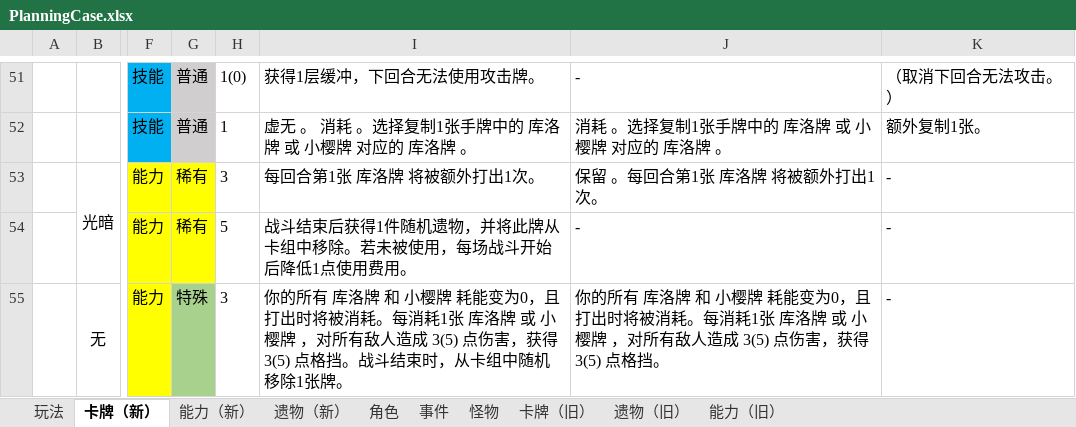
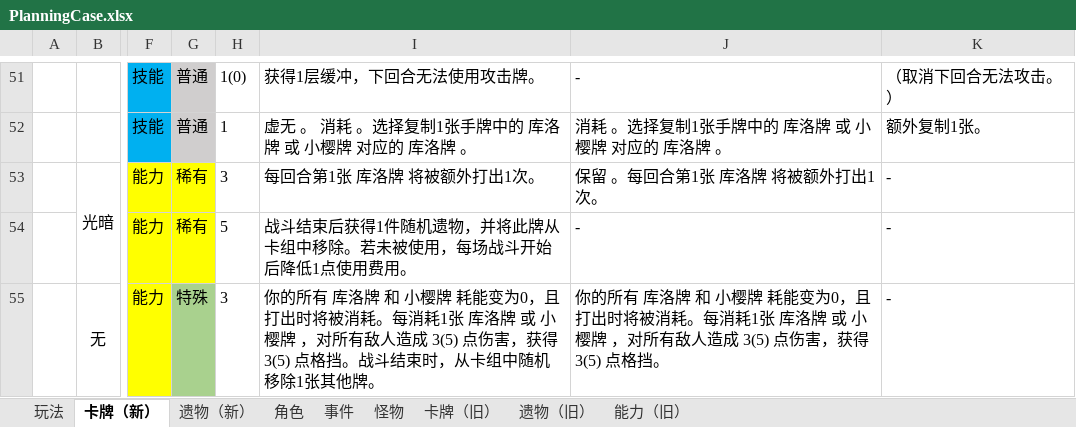
Before and after one commit to tuzishu/KinomotoSakuraMod, an Excel workbook: Excel/PlanningCase.xlsx, sheet 卡牌（新）, drawn as a sheet; only a part is shown, gaps mark what is left out; values as stored, in another font and other column widths than the file's, no borders; the diff names each change by its address in the sheet, - before the commit and + after, or states it on an @@ line.

```diff
--- a/Excel/PlanningCase.xlsx (sheet 卡牌（新）)
+++ b/Excel/PlanningCase.xlsx (sheet 卡牌（新）)
-sheet tab: 能力（新）
-I55: …移除1张牌。
+I55: …移除1张其他牌。
```
Also changed, not shown: 5 other files.
